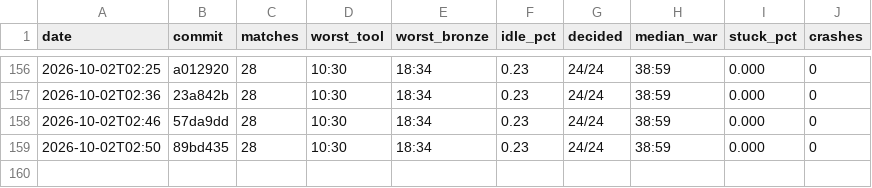
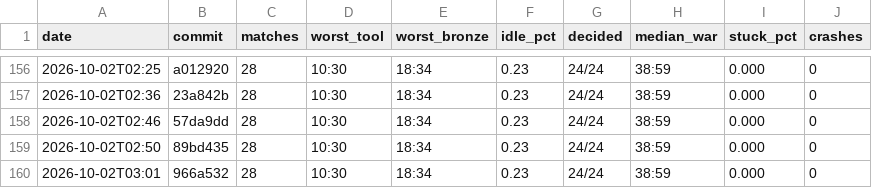
Before and after one commit to DigiMonk73/Empires, a CSV file: docs/metrics/ai.csv, drawn as a sheet; only a part is shown, gaps mark what is left out.

```diff
--- a/docs/metrics/ai.csv
+++ b/docs/metrics/ai.csv
@@ -159 +159,2 @@ date,commit,matches,worst_tool,worst_bronze,idle_pct,decided,median_war,stuck_pc
 2026-10-02T02:50,89bd435,28,10:30,18:34,0.23,24/24,38:59,0.000,0
+2026-10-02T03:01,966a532,28,10:30,18:34,0.23,24/24,38:59,0.000,0
```
Also changed, not shown: docs/metrics/battle.csv, docs/metrics/econ.csv, 5 other files.
